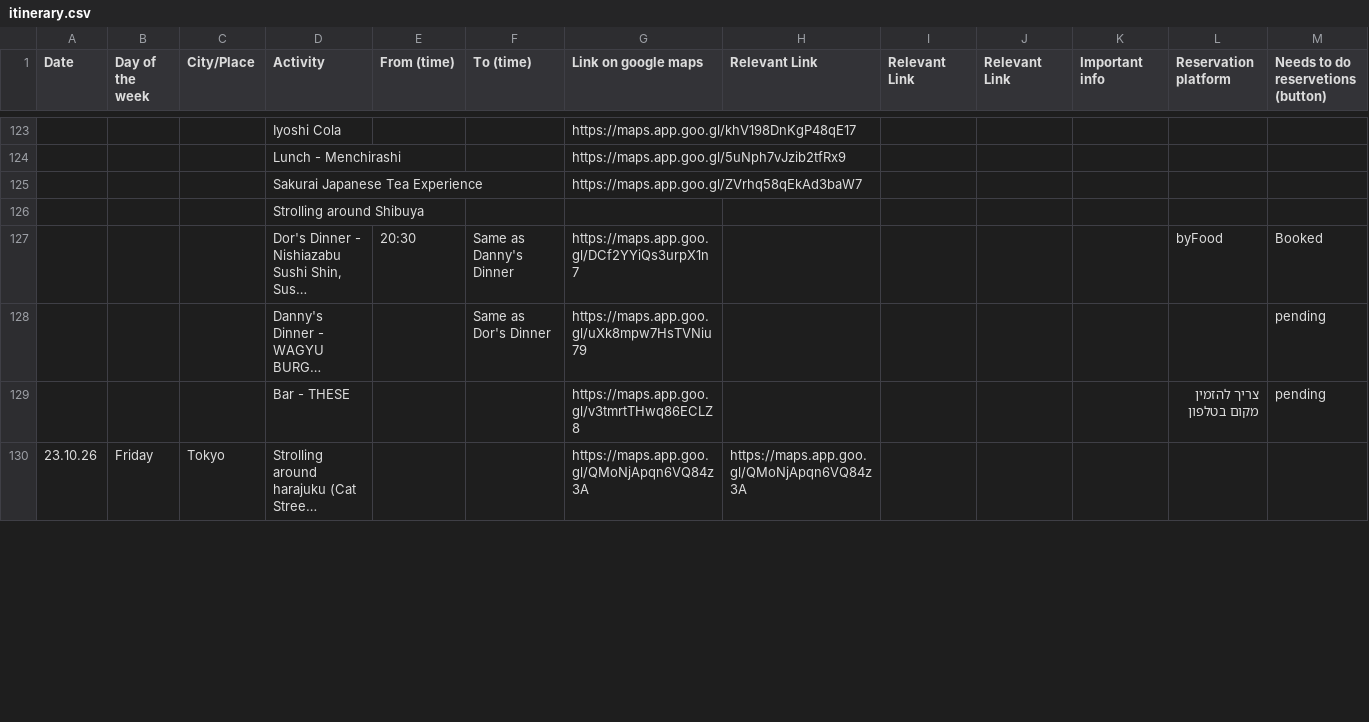
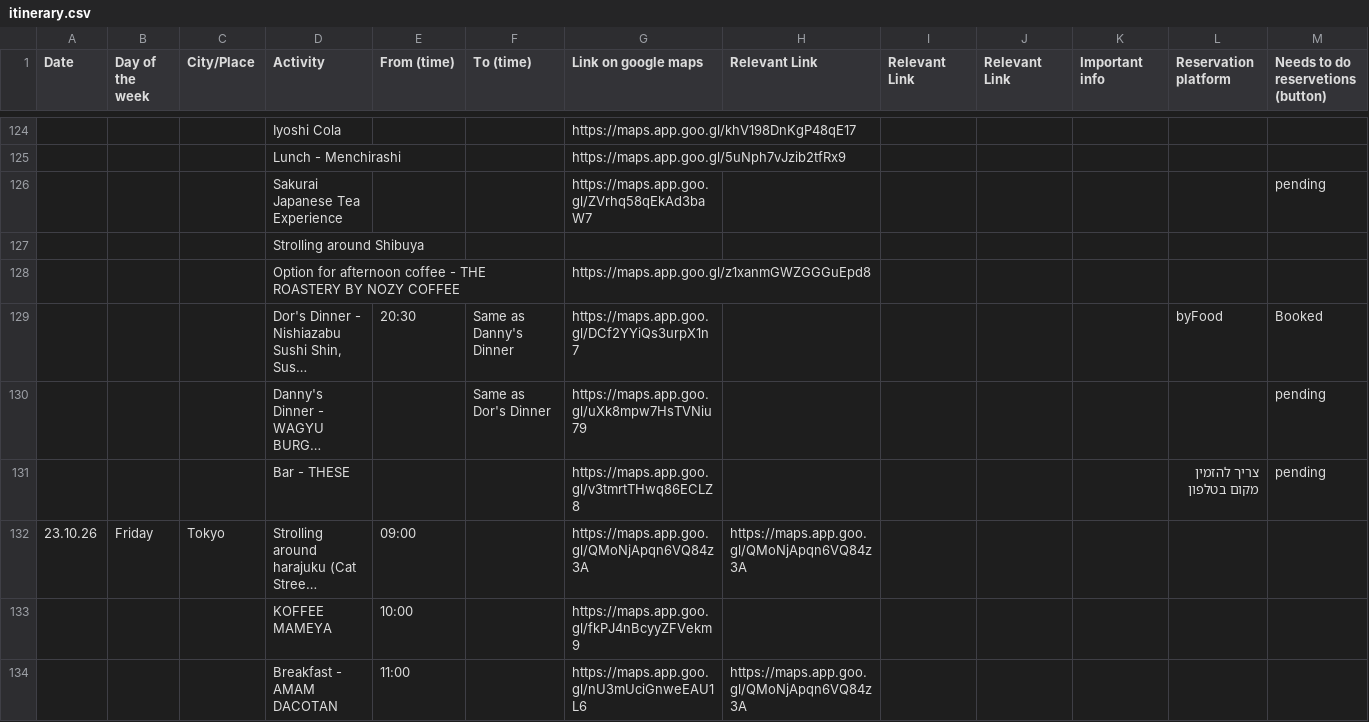
Before and after one commit to dorgalun/Japan-2026, a CSV file: itinerary.csv, drawn as a sheet; only a part is shown, gaps mark what is left out; long unchanged cells end in …; addresses are those after the commit; the diff covers the shown part only; the diff names each change by its address in the sheet, - before the commit and + after, or states it on an @@ line.

```diff
--- a/itinerary.csv
+++ b/itinerary.csv
-M126: (empty)
+M126: pending
+row 128:  |  |  | Option for afternoon coffee - THE ROASTERY BY NOZY COFFEE |  |  | https://maps.app.goo.gl/z1xanmGWZGGGuEpd8
-E132 (From (time)): (empty)
+E132 (From (time)): 09:00
+row 133:  |  |  | KOFFEE MAMEYA | 10:00 |  | https://maps.app.goo.gl/fkPJ4nBcyyZFVekm9
+row 134:  |  |  | Breakfast - AMAM DACOTAN | 11:00 |  | https://maps.app.goo.gl/nU3mUciGnweEAU1L6 | https://maps.app.goo.gl/QMoNjApqn6VQ84z3A
```
Also changed, not shown: 13 added rows, 8 removed rows and 33 edited cells elsewhere in this file, 4 other files.
